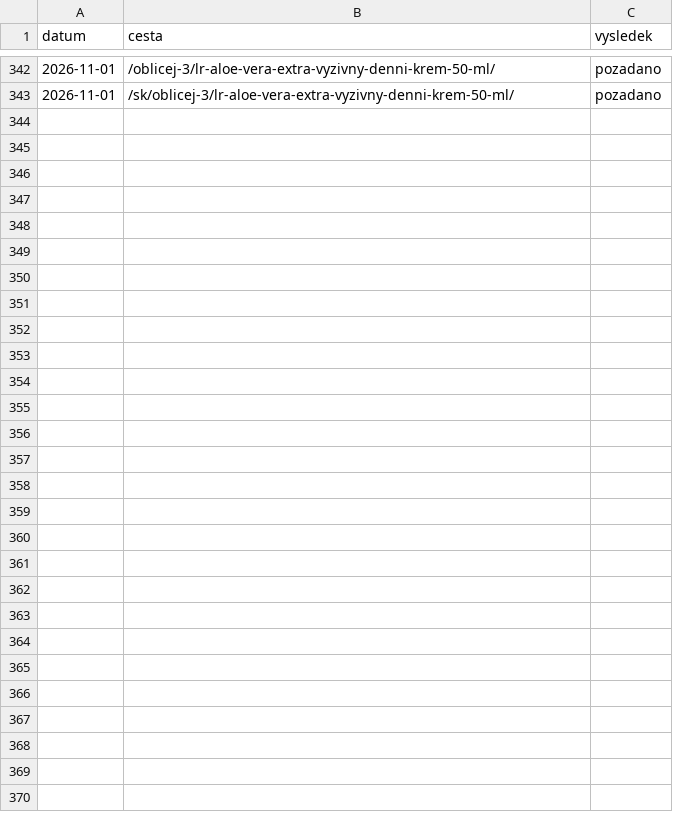
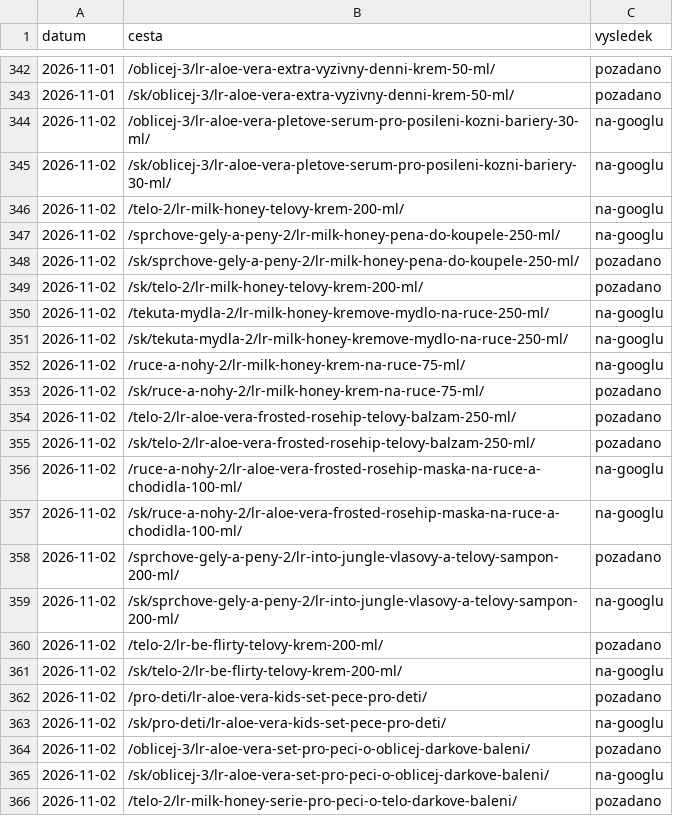
Before and after one commit to Stzboril/kosmetikaeva-sklad, a TSV file: work/indexace/stav.tsv, drawn as a sheet; only a part is shown, gaps mark what is left out; the diff names each change by its address in the sheet, - before the commit and + after, or states it on an @@ line.

```diff
--- a/work/indexace/stav.tsv
+++ b/work/indexace/stav.tsv
+row 344: 2026-11-02 | /oblicej-3/lr-aloe-vera-pletove-serum-pro-posileni-kozni-bariery-30-ml/ | na-googlu
+row 345: 2026-11-02 | /sk/oblicej-3/lr-aloe-vera-pletove-serum-pro-posileni-kozni-bariery-30-ml/ | na-googlu
+row 346: 2026-11-02 | /telo-2/lr-milk-honey-telovy-krem-200-ml/ | na-googlu
+row 347: 2026-11-02 | /sprchove-gely-a-peny-2/lr-milk-honey-pena-do-koupele-250-ml/ | na-googlu
+row 348: 2026-11-02 | /sk/sprchove-gely-a-peny-2/lr-milk-honey-pena-do-koupele-250-ml/ | pozadano
+row 349: 2026-11-02 | /sk/telo-2/lr-milk-honey-telovy-krem-200-ml/ | pozadano
+row 350: 2026-11-02 | /tekuta-mydla-2/lr-milk-honey-kremove-mydlo-na-ruce-250-ml/ | na-googlu
+row 351: 2026-11-02 | /sk/tekuta-mydla-2/lr-milk-honey-kremove-mydlo-na-ruce-250-ml/ | na-googlu
+row 352: 2026-11-02 | /ruce-a-nohy-2/lr-milk-honey-krem-na-ruce-75-ml/ | na-googlu
+row 353: 2026-11-02 | /sk/ruce-a-nohy-2/lr-milk-honey-krem-na-ruce-75-ml/ | pozadano
+row 354: 2026-11-02 | /telo-2/lr-aloe-vera-frosted-rosehip-telovy-balzam-250-ml/ | pozadano
+row 355: 2026-11-02 | /sk/telo-2/lr-aloe-vera-frosted-rosehip-telovy-balzam-250-ml/ | pozadano
+row 356: 2026-11-02 | /ruce-a-nohy-2/lr-aloe-vera-frosted-rosehip-maska-na-ruce-a-chodidla-100-ml/ | na-googlu
+row 357: 2026-11-02 | /sk/ruce-a-nohy-2/lr-aloe-vera-frosted-rosehip-maska-na-ruce-a-chodidla-100-ml/ | na-googlu
+row 358: 2026-11-02 | /sprchove-gely-a-peny-2/lr-into-jungle-vlasovy-a-telovy-sampon-200-ml/ | pozadano
+row 359: 2026-11-02 | /sk/sprchove-gely-a-peny-2/lr-into-jungle-vlasovy-a-telovy-sampon-200-ml/ | na-googlu
+row 360: 2026-11-02 | /telo-2/lr-be-flirty-telovy-krem-200-ml/ | pozadano
+row 361: 2026-11-02 | /sk/telo-2/lr-be-flirty-telovy-krem-200-ml/ | na-googlu
+row 362: 2026-11-02 | /pro-deti/lr-aloe-vera-kids-set-pece-pro-deti/ | pozadano
+row 363: 2026-11-02 | /sk/pro-deti/lr-aloe-vera-kids-set-pece-pro-deti/ | na-googlu
+row 364: 2026-11-02 | /oblicej-3/lr-aloe-vera-set-pro-peci-o-oblicej-darkove-baleni/ | pozadano
+row 365: 2026-11-02 | /sk/oblicej-3/lr-aloe-vera-set-pro-peci-o-oblicej-darkove-baleni/ | na-googlu
+row 366: 2026-11-02 | /telo-2/lr-milk-honey-serie-pro-peci-o-telo-darkove-baleni/ | pozadano
```
